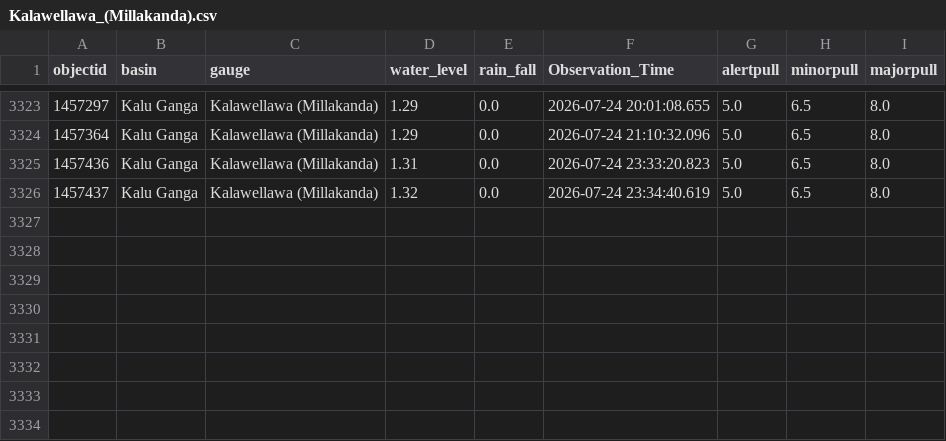
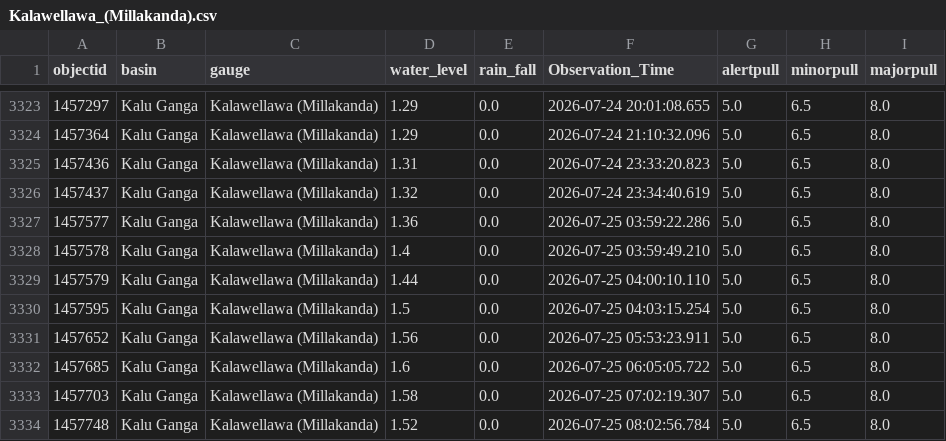
Before and after one commit to hhumal/Irrigation-Dept-Manual-River-Gauge-Readings, a CSV file: Station_Rainfall_CSVs/Kalawellawa_(Millakanda).csv, drawn as a sheet; only a part is shown, gaps mark what is left out; the diff names each change by its address in the sheet, - before the commit and + after, or states it on an @@ line.

```diff
--- a/Station_Rainfall_CSVs/Kalawellawa_(Millakanda).csv
+++ b/Station_Rainfall_CSVs/Kalawellawa_(Millakanda).csv
+row 3327: 1457577 | Kalu Ganga | Kalawellawa (Millakanda) | 1.36 | 0.0 | 2026-07-25 03:59:22.286 | 5.0 | 6.5 | 8.0
+row 3328: 1457578 | Kalu Ganga | Kalawellawa (Millakanda) | 1.4 | 0.0 | 2026-07-25 03:59:49.210 | 5.0 | 6.5 | 8.0
+row 3329: 1457579 | Kalu Ganga | Kalawellawa (Millakanda) | 1.44 | 0.0 | 2026-07-25 04:00:10.110 | 5.0 | 6.5 | 8.0
+row 3330: 1457595 | Kalu Ganga | Kalawellawa (Millakanda) | 1.5 | 0.0 | 2026-07-25 04:03:15.254 | 5.0 | 6.5 | 8.0
+row 3331: 1457652 | Kalu Ganga | Kalawellawa (Millakanda) | 1.56 | 0.0 | 2026-07-25 05:53:23.911 | 5.0 | 6.5 | 8.0
+row 3332: 1457685 | Kalu Ganga | Kalawellawa (Millakanda) | 1.6 | 0.0 | 2026-07-25 06:05:05.722 | 5.0 | 6.5 | 8.0
+row 3333: 1457703 | Kalu Ganga | Kalawellawa (Millakanda) | 1.58 | 0.0 | 2026-07-25 07:02:19.307 | 5.0 | 6.5 | 8.0
+row 3334: 1457748 | Kalu Ganga | Kalawellawa (Millakanda) | 1.52 | 0.0 | 2026-07-25 08:02:56.784 | 5.0 | 6.5 | 8.0
```
Also changed, not shown: Station_Rainfall_CSVs/Kuda_Oya.csv, Station_Rainfall_CSVs/Magura.csv, 37 other files.
